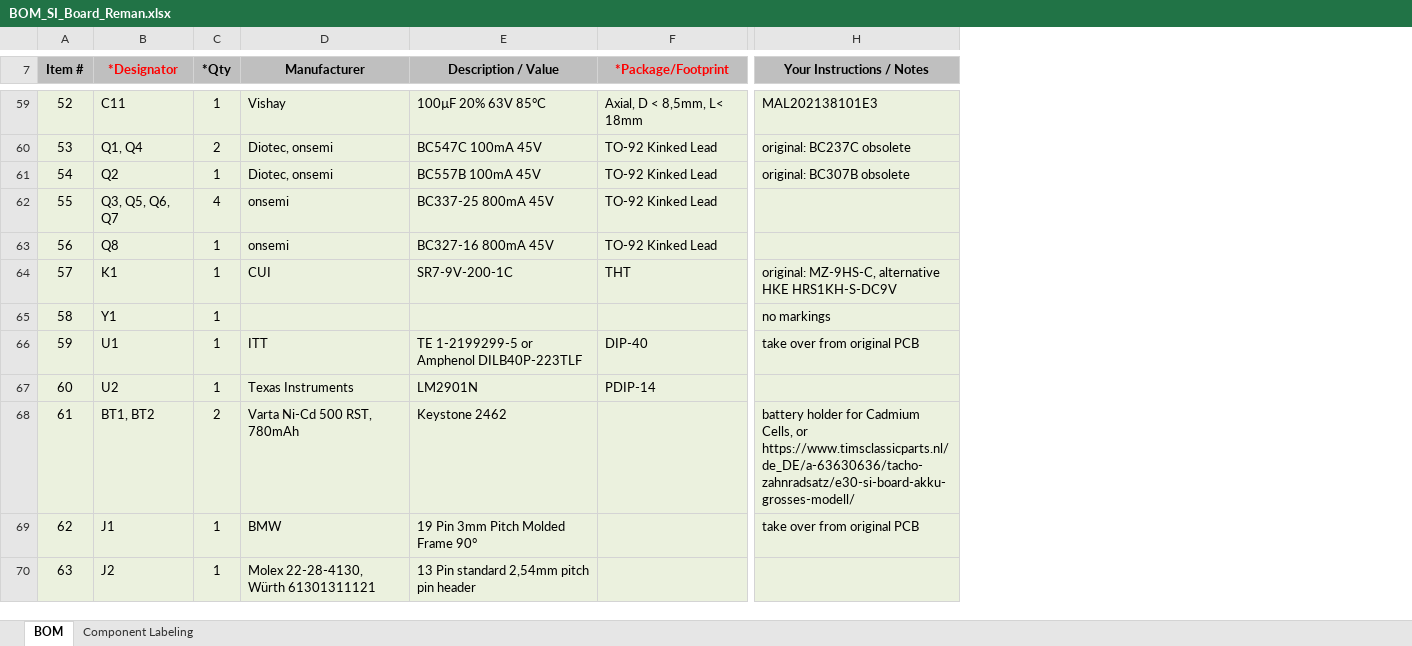
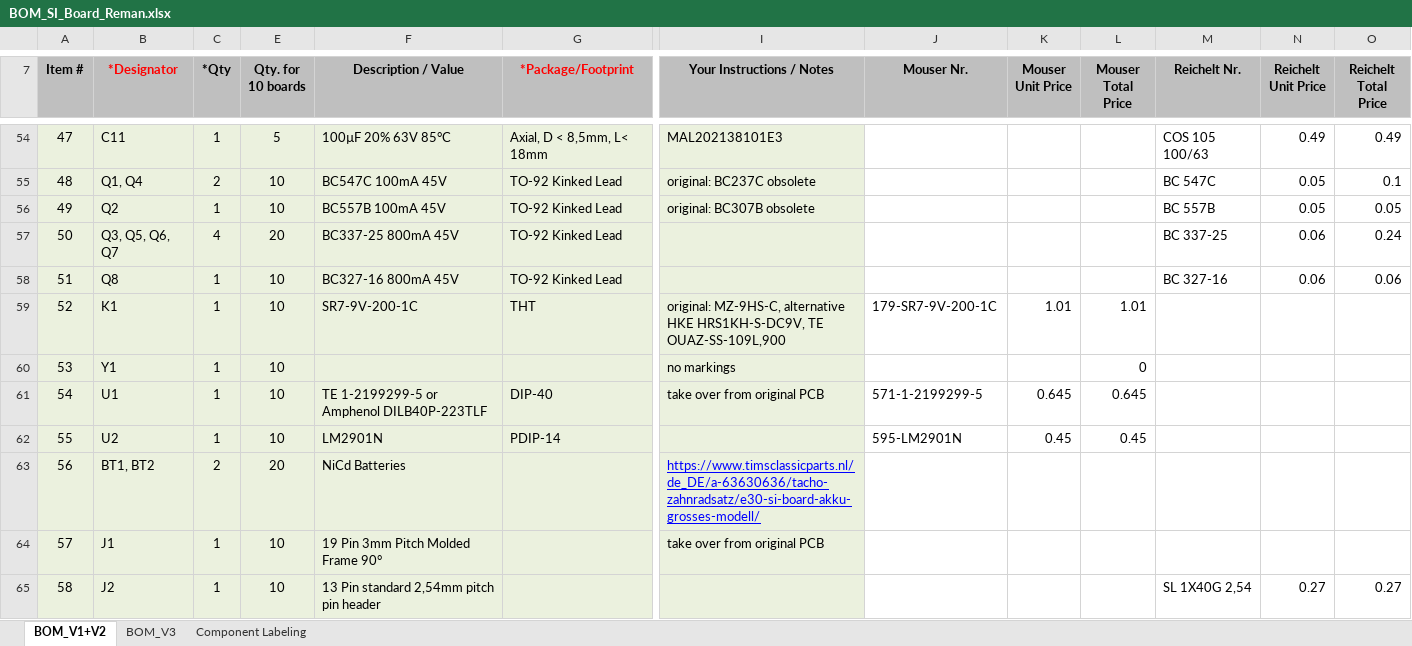
Before and after one commit to FabianGmeiner/BMW_E30_SI_Board, an Excel workbook: BOM_SI_Board_Reman.xlsx, sheet BOM_V1+V2, drawn as a sheet; only a part is shown, gaps mark what is left out; values as stored, in another font and other column widths than the file's, no borders; charts and pictures and table styles not drawn; removed rows and columns are numbered as before the commit, all else as after; the diff covers the shown part only; the diff names each change by its address in the sheet, - before the commit and + after, or states it on an @@ line.

Commit message:
Updated for Lithium-Battery V3

```diff
--- a/BOM_SI_Board_Reman.xlsx (sheet BOM_V1+V2)
+++ b/BOM_SI_Board_Reman.xlsx (sheet BOM_V1+V2)
-sheet tab: BOM
+sheet tab: BOM_V1+V2
+sheet tab: BOM_V3
@@ column D (Manufacturer) hidden, rows 59-70: Vishay | Diotec, onsemi | Diotec, onsemi | onsemi | onsemi | CUI |  | ITT | Texas Instruments | Varta Ni-Cd 500 RST, 780mAh | BMW | Molex 22-28-4130, Würth 61301311121 @@
+column E (Qty. for 10 boards), rows 54-65: 5 | 10 | 10 | 20 | 10 | 10 | 10 | 10 | 10 | 20 | 10 | 10
+column J (Mouser Nr.), rows 59-62: 179-SR7-9V-200-1C |  | 571-1-2199299-5 | 595-LM2901N
+column K (Mouser Unit Price), rows 59-62: 1.01 |  | 0.645 | 0.45
+column L (Mouser Total Price), rows 59-62: 1.01 | 0 | 0.645 | 0.45
+column M (Reichelt Nr.), rows 54-65: COS 105 100/63 | BC 547C | BC 557B | BC 337-25 | BC 327-16 |  |  |  |  |  |  | SL 1X40G 2,54
+column N (Reichelt Unit Price), rows 54-65: 0.49 | 0.05 | 0.05 | 0.06 | 0.06 |  |  |  |  |  |  | 0.27
+column O (Reichelt Total Price), rows 54-65: 0.49 | 0.1 | 0.05 | 0.24 | 0.06 |  |  |  |  |  |  | 0.27
@@ column A (Item #) renumbered between rows 23 and 65 @@
-I59 (Your Instructions / Notes): …alternative HKE HRS1KH-S-DC9V
+I59 (Your Instructions / Notes): …alternative HKE HRS1KH-S-DC9V, TE OUAZ-SS-109L,900
-F63 (Description / Value): Keystone 2462
+F63 (Description / Value): NiCd Batteries
-I63 (Your Instructions / Notes): battery holder for Cadmium Cells, or https://www.timsclassicparts.nl/de_DE/a-63630636/tacho-zahnradsatz/e30-si-board-akku-grosses-modell/
+I63 (Your Instructions / Notes): https://www.timsclassicparts.nl/de_DE/a-63630636/tacho-zahnradsatz/e30-si-board-akku-grosses-modell/
@@ I63 underline: off → on, text colour: black → #0000FF @@
```
Also changed, not shown: 2 added rows, 5 removed rows and 18 edited cells elsewhere in this sheet, charts or pictures.
